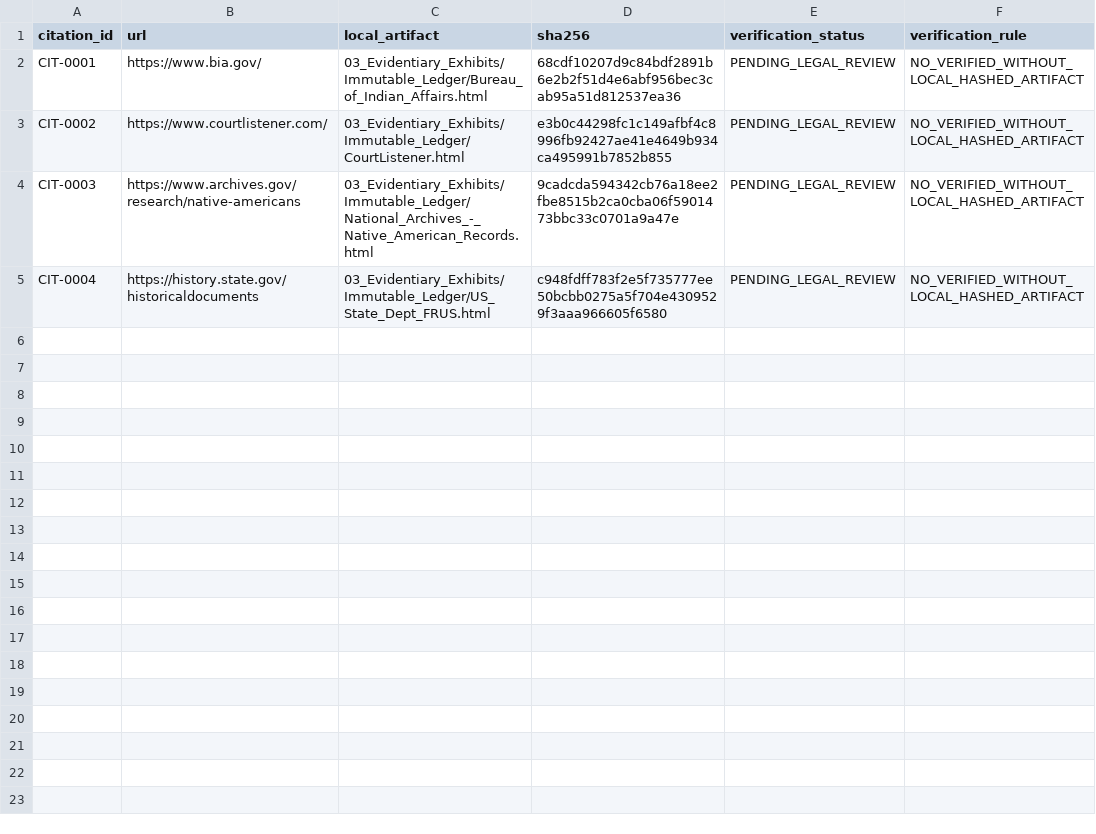
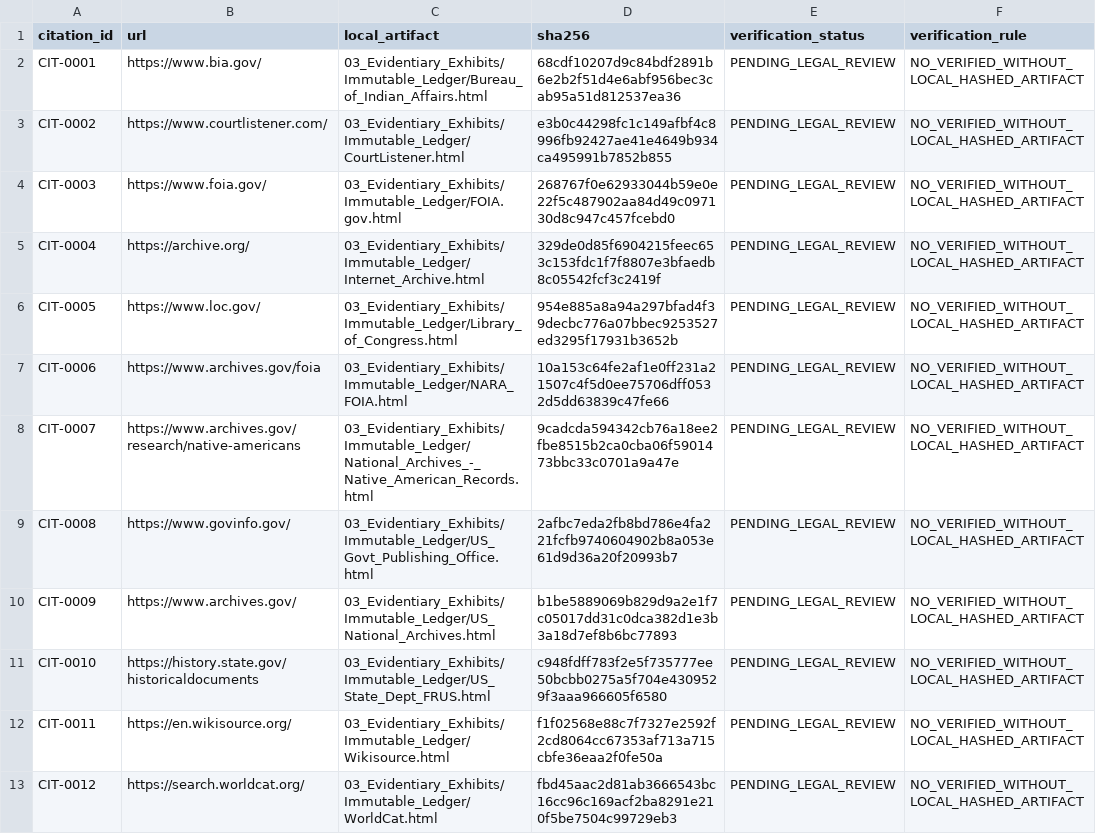
Before and after one commit to GlobalRestitutionAlliance/turtle-island-us-ak-native-village-of-karluk-master-litigation, a CSV file: 03_Evidentiary_Exhibits/CITATION_INDEX.csv, drawn as a sheet.

Commit message:
Batch 2b: harvest expanded sources, citations, manifests

```diff
--- a/03_Evidentiary_Exhibits/CITATION_INDEX.csv
+++ b/03_Evidentiary_Exhibits/CITATION_INDEX.csv
@@ -3,3 +3,11 @@ CIT-0001,https://www.bia.gov/,03_Evidentiary_Exhibits/Immutable_Ledger/Bureau_of
 CIT-0002,https://www.courtlistener.com/,03_Evidentiary_Exhibits/Immutable_Ledger/CourtListener.html,e3b0c44298fc1c149afbf4c8996fb92427ae41e4649b934ca495991b7852b855,PENDING_LEGAL_REVIEW,NO_VERIFIED_WITHOUT_LOCAL_HASHED_ARTIFACT
-CIT-0003,https://www.archives.gov/research/native-americans,03_Evidentiary_Exhibits/Immutable_Ledger/National_Archives_-_Native_American_Records.html,9cadcda594342cb76a18ee2fbe8515b2ca0cba06f5901473bbc33c0701a9a47e,PENDING_LEGAL_REVIEW,NO_VERIFIED_WITHOUT_LOCAL_HASHED_ARTIFACT
-CIT-0004,https://history.state.gov/historicaldocuments,03_Evidentiary_Exhibits/Immutable_Ledger/US_State_Dept_FRUS.html,c948fdff783f2e5f735777ee50bcbb0275a5f704e4309529f3aaa966605f6580,PENDING_LEGAL_REVIEW,NO_VERIFIED_WITHOUT_LOCAL_HASHED_ARTIFACT
+CIT-0003,https://www.foia.gov/,03_Evidentiary_Exhibits/Immutable_Ledger/FOIA.gov.html,268767f0e62933044b59e0e22f5c487902aa84d49c097130d8c947c457fcebd0,PENDING_LEGAL_REVIEW,NO_VERIFIED_WITHOUT_LOCAL_HASHED_ARTIFACT
+CIT-0004,https://archive.org/,03_Evidentiary_Exhibits/Immutable_Ledger/Internet_Archive.html,329de0d85f6904215feec653c153fdc1f7f8807e3bfaedb8c05542fcf3c2419f,PENDING_LEGAL_REVIEW,NO_VERIFIED_WITHOUT_LOCAL_HASHED_ARTIFACT
+CIT-0005,https://www.loc.gov/,03_Evidentiary_Exhibits/Immutable_Ledger/Library_of_Congress.html,954e885a8a94a297bfad4f39decbc776a07bbec9253527ed3295f17931b3652b,PENDING_LEGAL_REVIEW,NO_VERIFIED_WITHOUT_LOCAL_HASHED_ARTIFACT
+CIT-0006,https://www.archives.gov/foia,03_Evidentiary_Exhibits/Immutable_Ledger/NARA_FOIA.html,10a153c64fe2af1e0ff231a21507c4f5d0ee75706dff0532d5dd63839c47fe66,PENDING_LEGAL_REVIEW,NO_VERIFIED_WITHOUT_LOCAL_HASHED_ARTIFACT
+CIT-0007,https://www.archives.gov/research/native-americans,03_Evidentiary_Exhibits/Immutable_Ledger/National_Archives_-_Native_American_Records.html,9cadcda594342cb76a18ee2fbe8515b2ca0cba06f5901473bbc33c0701a9a47e,PENDING_LEGAL_REVIEW,NO_VERIFIED_WITHOUT_LOCAL_HASHED_ARTIFACT
+CIT-0008,https://www.govinfo.gov/,03_Evidentiary_Exhibits/Immutable_Ledger/US_Govt_Publishing_Office.html,2afbc7eda2fb8bd786e4fa221fcfb9740604902b8a053e61d9d36a20f20993b7,PENDING_LEGAL_REVIEW,NO_VERIFIED_WITHOUT_LOCAL_HASHED_ARTIFACT
+CIT-0009,https://www.archives.gov/,03_Evidentiary_Exhibits/Immutable_Ledger/US_National_Archives.html,b1be5889069b829d9a2e1f7c05017dd31c0dca382d1e3b3a18d7ef8b6bc77893,PENDING_LEGAL_REVIEW,NO_VERIFIED_WITHOUT_LOCAL_HASHED_ARTIFACT
+CIT-0010,https://history.state.gov/historicaldocuments,03_Evidentiary_Exhibits/Immutable_Ledger/US_State_Dept_FRUS.html,c948fdff783f2e5f735777ee50bcbb0275a5f704e4309529f3aaa966605f6580,PENDING_LEGAL_REVIEW,NO_VERIFIED_WITHOUT_LOCAL_HASHED_ARTIFACT
+CIT-0011,https://en.wikisource.org/,03_Evidentiary_Exhibits/Immutable_Ledger/Wikisource.html,f1f02568e88c7f7327e2592f2cd8064cc67353af713a715cbfe36eaa2f0fe50a,PENDING_LEGAL_REVIEW,NO_VERIFIED_WITHOUT_LOCAL_HASHED_ARTIFACT
+CIT-0012,https://search.worldcat.org/,03_Evidentiary_Exhibits/Immutable_Ledger/WorldCat.html,fbd45aac2d81ab3666543bc16cc96c169acf2ba8291e210f5be7504c99729eb3,PENDING_LEGAL_REVIEW,NO_VERIFIED_WITHOUT_LOCAL_HASHED_ARTIFACT
```
Also changed, not shown: 32 other files.
